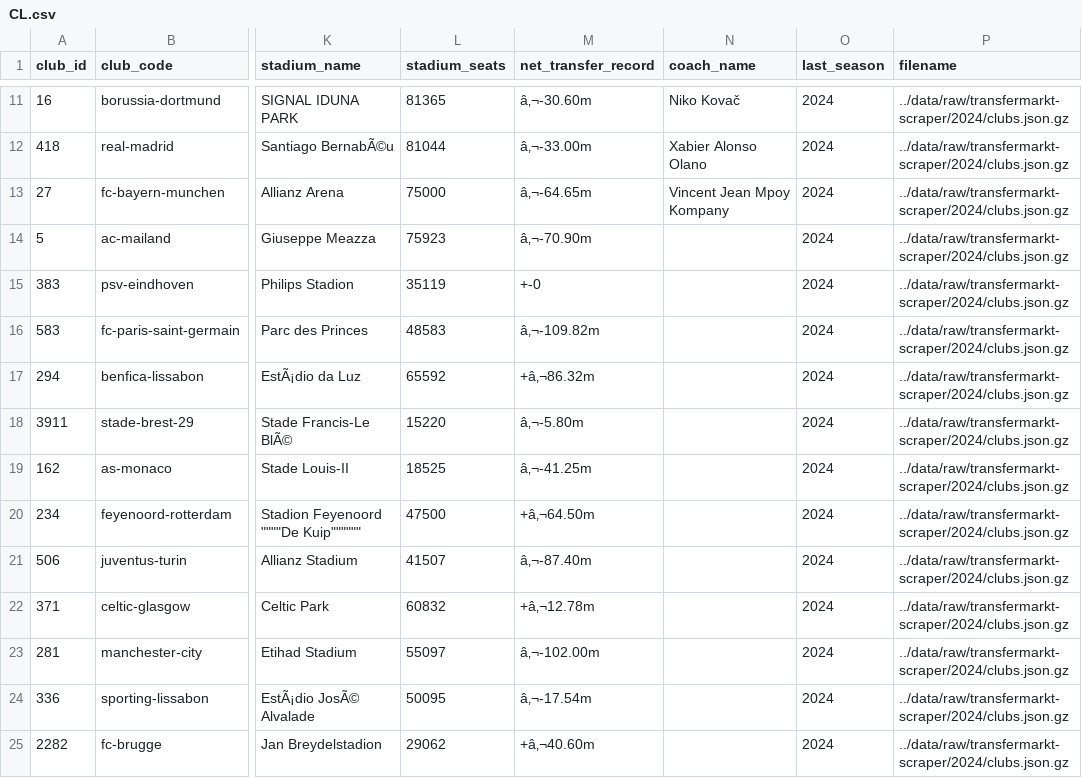
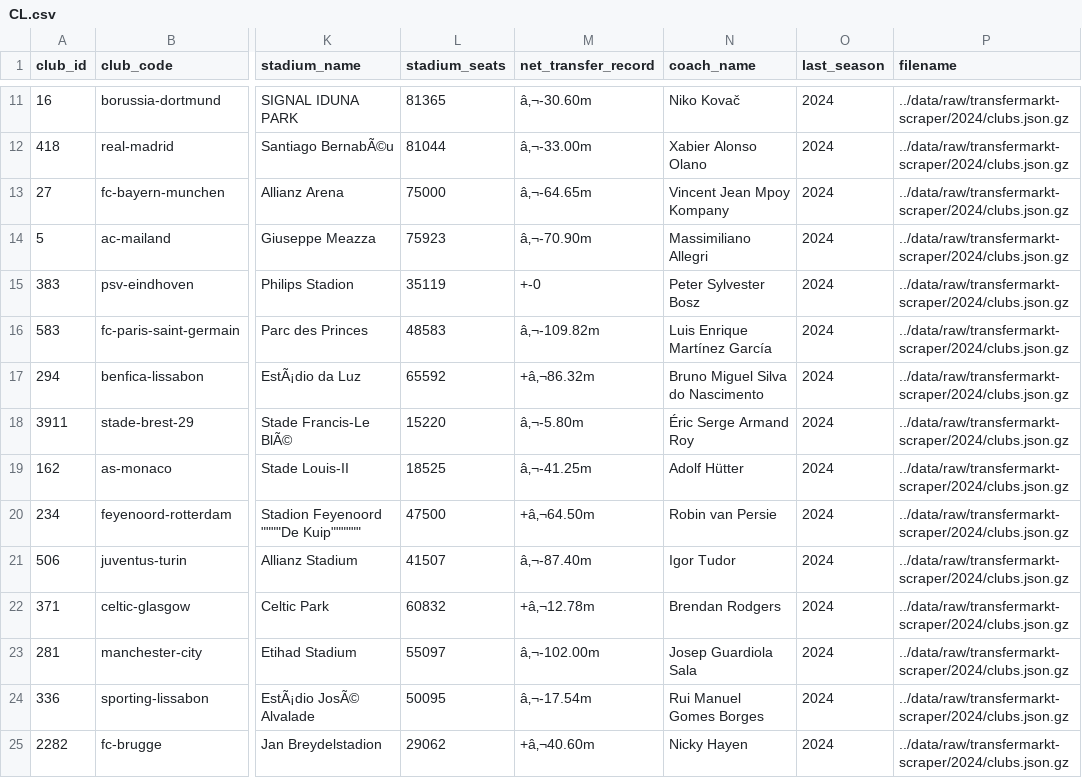
Before and after one commit to MfiqulCh/DIS-Fodbold-Projekt, a CSV file: CL.csv, drawn as a sheet; only a part is shown, gaps mark what is left out; the diff names each change by its address in the sheet, - before the commit and + after, or states it on an @@ line.

```diff
--- a/CL.csv
+++ b/CL.csv
-N14 (coach_name): (empty)
+N14 (coach_name): Massimiliano Allegri
-N15 (coach_name): (empty)
+N15 (coach_name): Peter Sylvester Bosz
-N16 (coach_name): (empty)
+N16 (coach_name): Luis Enrique Martínez García
-N17 (coach_name): (empty)
+N17 (coach_name): Bruno Miguel Silva do Nascimento
-N18 (coach_name): (empty)
+N18 (coach_name): Éric Serge Armand Roy
-N19 (coach_name): (empty)
+N19 (coach_name): Adolf Hütter
-N20 (coach_name): (empty)
+N20 (coach_name): Robin van Persie
-N21 (coach_name): (empty)
+N21 (coach_name): Igor Tudor
-N22 (coach_name): (empty)
+N22 (coach_name): Brendan Rodgers
-N23 (coach_name): (empty)
+N23 (coach_name): Josep Guardiola Sala
-N24 (coach_name): (empty)
+N24 (coach_name): Rui Manuel Gomes Borges
-N25 (coach_name): (empty)
+N25 (coach_name): Nicky Hayen
```
Also changed, not shown: 1 other file.
